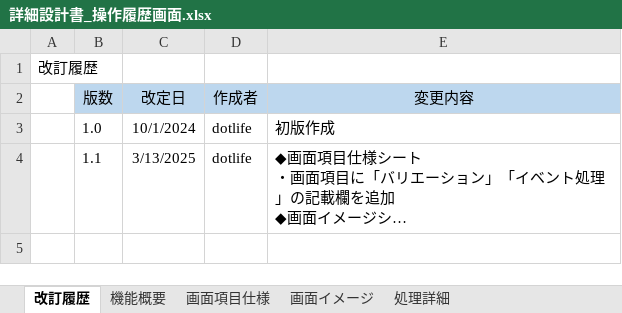
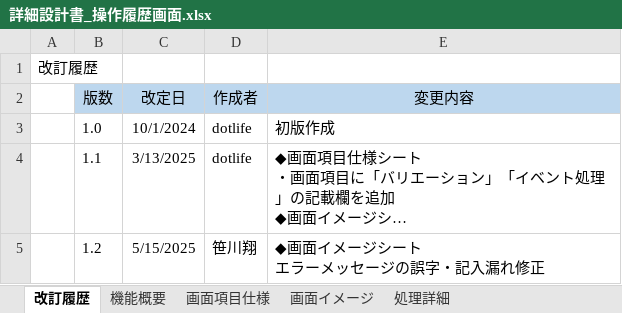
Before and after one commit to digital-ojt/development-webCourse-DroneInventorySystem, an Excel workbook: docs/詳細設計書/詳細設計書_操作履歴画面.xlsx, sheet 改訂履歴, drawn as a sheet; long unchanged cells end in …; values as stored, in another font and other column widths than the file's, no borders; ↵ is a line break in a cell; the diff names each change by its address in the sheet, - before the commit and + after, or states it on an @@ line.

```diff
--- a/docs/詳細設計書/詳細設計書_操作履歴画面.xlsx (sheet 改訂履歴)
+++ b/docs/詳細設計書/詳細設計書_操作履歴画面.xlsx (sheet 改訂履歴)
+row 5:  | 1.2 | 5/15/2025 | 笹川翔 | ◆画面イメージシート ↵ エラーメッセージの誤字・記入漏れ修正
```
Also changed, not shown: sheet 画面イメージ, charts or pictures, docs/詳細設計書/設計書_部品在庫一覧画面.xlsx, docs/詳細設計書/詳細設計書_在庫センター情報画面.xlsx, 13 other files.
